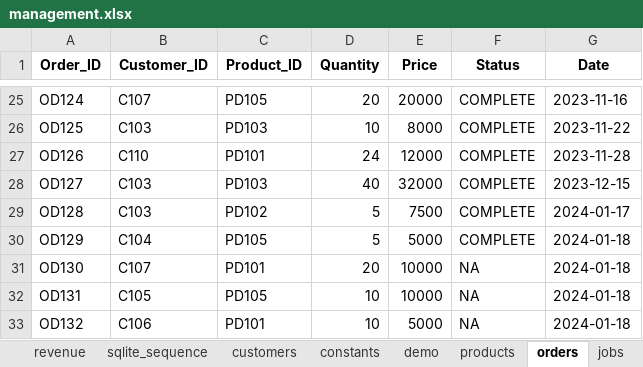
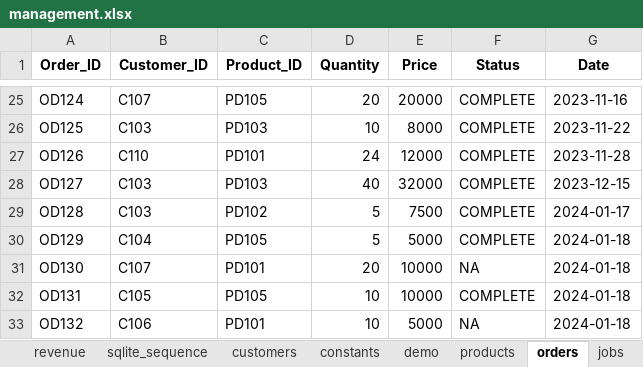
Before and after one commit to ryantusi/SmartLeather.io, an Excel workbook: management.xlsx, sheet orders, drawn as a sheet; only a part is shown, gaps mark what is left out; values as stored, in another font and other column widths than the file's, no borders; the diff names each change by its address in the sheet, - before the commit and + after, or states it on an @@ line.

```diff
--- a/management.xlsx (sheet orders)
+++ b/management.xlsx (sheet orders)
-F32 (Status): NA
+F32 (Status): COMPLETE
```
Also changed, not shown: sheet jobs, sheet revenue, 5 other files.
